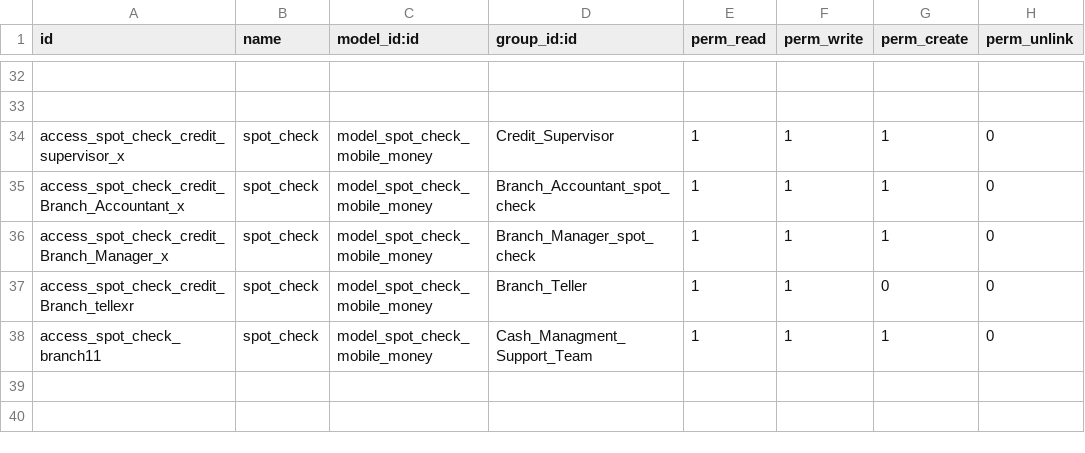
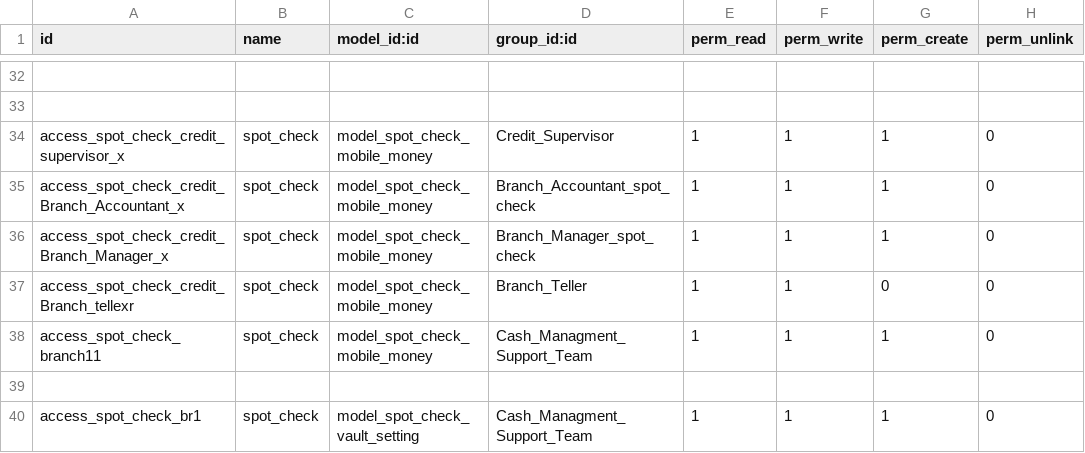
Before and after one commit to kluz116/spot_check, a CSV file: security/ir.model.access.csv, drawn as a sheet; only a part is shown, gaps mark what is left out.

```diff
--- a/security/ir.model.access.csv
+++ b/security/ir.model.access.csv
@@ -38 +38,3 @@ access_spot_check_credit_Branch_tellexr,spot_check,model_spot_check_mobile_money
 access_spot_check_branch11,spot_check,model_spot_check_mobile_money,Cash_Managment_Support_Team,1,1,1,0
+
+access_spot_check_br1,spot_check,model_spot_check_vault_setting,Cash_Managment_Support_Team,1,1,1,0
```
Also changed, not shown: 3 other files.
